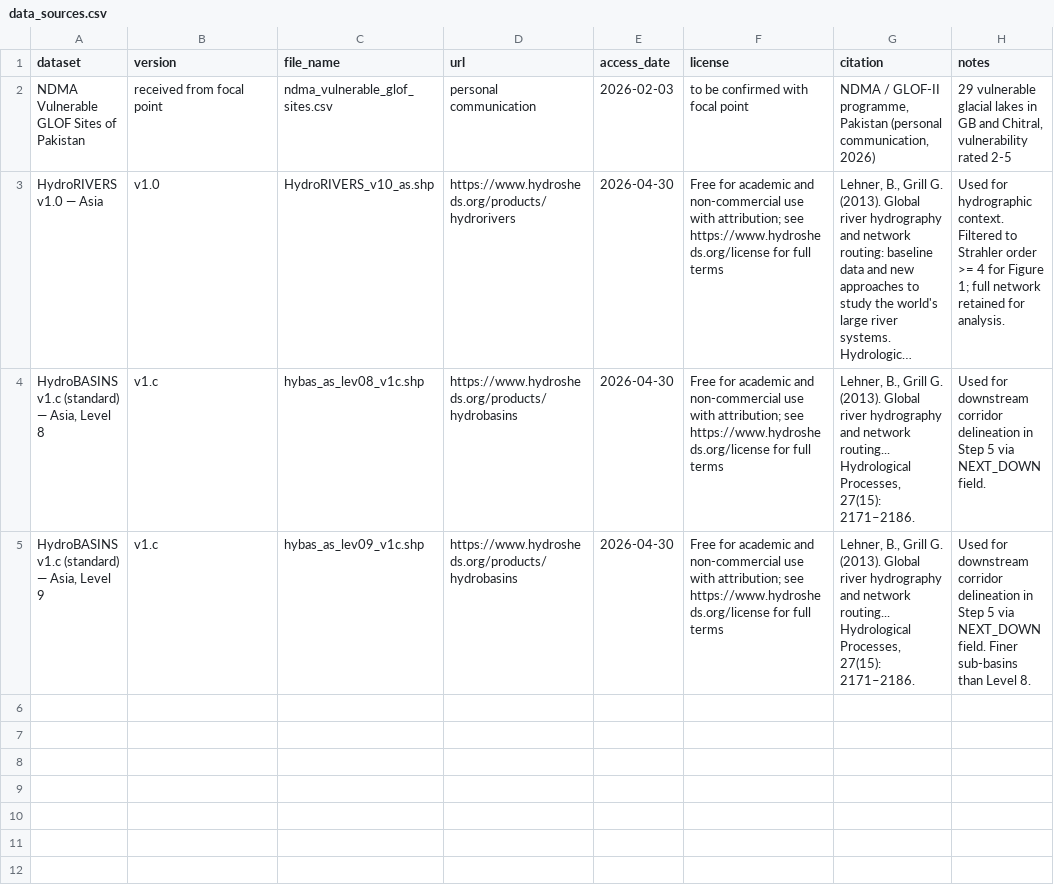
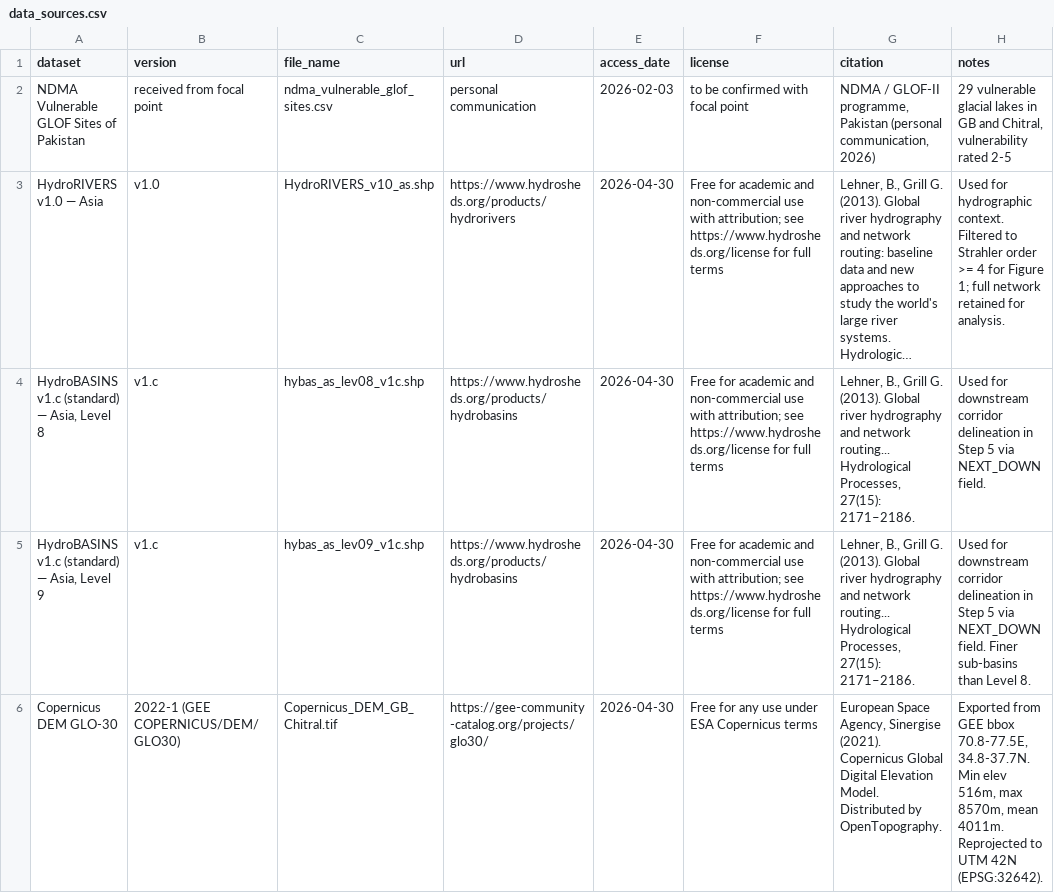
Before and after one commit to sadafismail07/paper-3-glof-pakistan-workflow, a CSV file: docs/data_sources.csv, drawn as a sheet; long unchanged cells end in …; the diff names each change by its address in the sheet, - before the commit and + after, or states it on an @@ line.

```diff
--- a/docs/data_sources.csv
+++ b/docs/data_sources.csv
+row 6: Copernicus DEM GLO-30 | 2022-1 (GEE COPERNICUS/DEM/GLO30) | Copernicus_DEM_GB_Chitral.tif | https://gee-community-catalog.org/projects/glo30/ | 2026-04-30 | Free for any use under ESA Copernicus terms | European Space Agency, Sinergise (2021). Copernicus Global Digital Elevation Model. Distributed by OpenTopography. | Exported from GEE bbox 70.8-77.5E, 34.8-37.7N. Min elev 516m, max 8570m, mean 4011m. Reprojected to UTM 42N (EPSG:32642).
```
Also changed, not shown: 5 other files.
